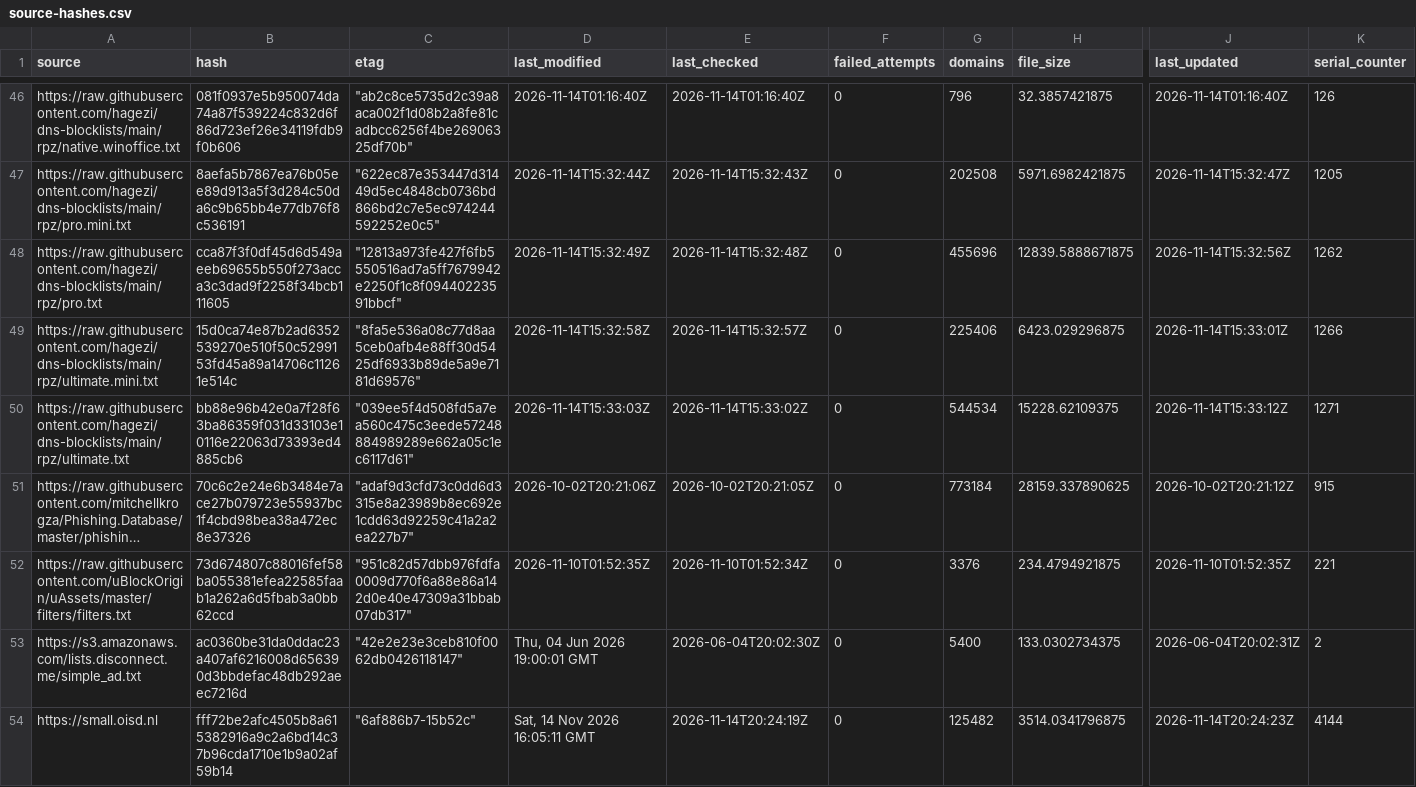
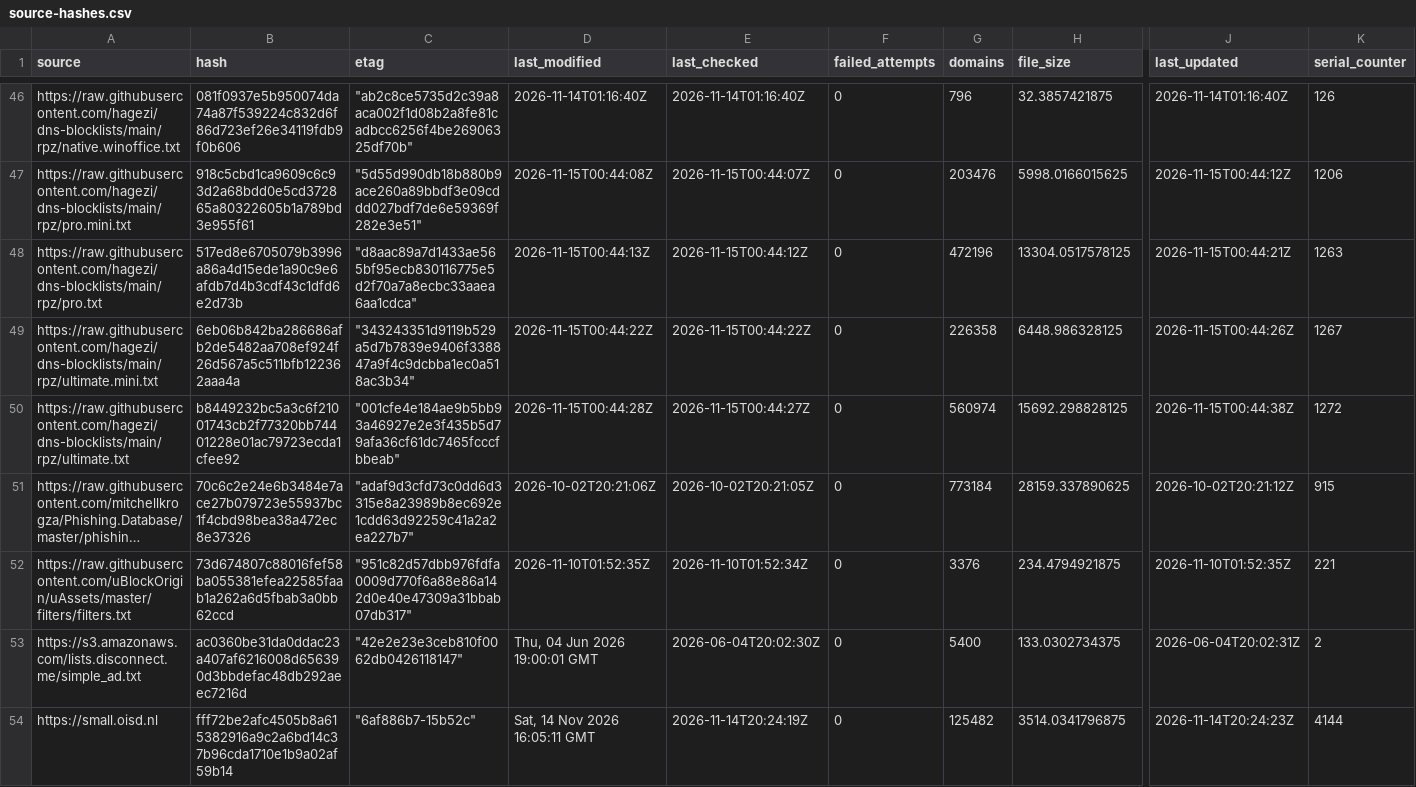
Before and after one commit to siosios/RPZ-Blocklists, a CSV file: tools/source-hashes.csv, drawn as a sheet; only a part is shown, gaps mark what is left out; long unchanged cells end in …; the diff covers the shown part only; the diff names each change by its address in the sheet, - before the commit and + after, or states it on an @@ line.

```diff
--- a/tools/source-hashes.csv
+++ b/tools/source-hashes.csv
-B47 (hash): 8aefa5b7867ea76b05ee89d913a5f3d284c50da6c9b65bb4e77db76f8c536191
+B47 (hash): 918c5cbd1ca9609c6c93d2a68bdd0e5cd372865a80322605b1a789bd3e955f61
-C47 (etag): "622ec87e353447d31449d5ec4848cb0736bd866bd2c7e5ec974244592252e0c5"
+C47 (etag): "5d55d990db18b880b9ace260a89bbdf3e09cddd027bdf7de6e59369f282e3e51"
-D47 (last_modified): 2026-11-14T15:32:44Z
+D47 (last_modified): 2026-11-15T00:44:08Z
-E47 (last_checked): 2026-11-14T15:32:43Z
+E47 (last_checked): 2026-11-15T00:44:07Z
-G47 (domains): 202508
+G47 (domains): 203476
-H47 (file_size): 5971.6982421875
+H47 (file_size): 5998.0166015625
-J47 (last_updated): 2026-11-14T15:32:47Z
+J47 (last_updated): 2026-11-15T00:44:12Z
-K47 (serial_counter): 1205
+K47 (serial_counter): 1206
-B48 (hash): cca87f3f0df45d6d549aeeb69655b550f273acca3c3dad9f2258f34bcb111605
+B48 (hash): 517ed8e6705079b3996a86a4d15ede1a90c9e6afdb7d4b3cdf43c1dfd6e2d73b
-C48 (etag): "12813a973fe427f6fb5550516ad7a5ff7679942e2250f1c8f09440223591bbcf"
+C48 (etag): "d8aac89a7d1433ae565bf95ecb830116775e5d2f70a7a8ecbc33aaea6aa1cdca"
-D48 (last_modified): 2026-11-14T15:32:49Z
+D48 (last_modified): 2026-11-15T00:44:13Z
-E48 (last_checked): 2026-11-14T15:32:48Z
+E48 (last_checked): 2026-11-15T00:44:12Z
-G48 (domains): 455696
+G48 (domains): 472196
-H48 (file_size): 12839.5888671875
+H48 (file_size): 13304.0517578125
-J48 (last_updated): 2026-11-14T15:32:56Z
+J48 (last_updated): 2026-11-15T00:44:21Z
-K48 (serial_counter): 1262
+K48 (serial_counter): 1263
-B49 (hash): 15d0ca74e87b2ad6352539270e510f50c5299153fd45a89a14706c11261e514c
+B49 (hash): 6eb06b842ba286686afb2de5482aa708ef924f26d567a5c511bfb122362aaa4a
-C49 (etag): "8fa5e536a08c77d8aa5ceb0afb4e88ff30d5425df6933b89de5a9e7181d69576"
+C49 (etag): "343243351d9119b529a5d7b7839e9406f338847a9f4c9dcbba1ec0a518ac3b34"
-D49 (last_modified): 2026-11-14T15:32:58Z
+D49 (last_modified): 2026-11-15T00:44:22Z
-E49 (last_checked): 2026-11-14T15:32:57Z
+E49 (last_checked): 2026-11-15T00:44:22Z
-G49 (domains): 225406
+G49 (domains): 226358
-H49 (file_size): 6423.029296875
+H49 (file_size): 6448.986328125
-J49 (last_updated): 2026-11-14T15:33:01Z
+J49 (last_updated): 2026-11-15T00:44:26Z
-K49 (serial_counter): 1266
+K49 (serial_counter): 1267
-B50 (hash): bb88e96b42e0a7f28f63ba86359f031d33103e10116e22063d73393ed4885cb6
+B50 (hash): b8449232bc5a3c6f21001743cb2f77320bb74401228e01ac79723ecda1cfee92
-C50 (etag): "039ee5f4d508fd5a7ea560c475c3eede57248884989289e662a05c1ec6117d61"
+C50 (etag): "001cfe4e184ae9b5bb93a46927e2e3f435b5d79afa36cf61dc7465fcccfbbeab"
-D50 (last_modified): 2026-11-14T15:33:03Z
+D50 (last_modified): 2026-11-15T00:44:28Z
-E50 (last_checked): 2026-11-14T15:33:02Z
+E50 (last_checked): 2026-11-15T00:44:27Z
-G50 (domains): 544534
+G50 (domains): 560974
-H50 (file_size): 15228.62109375
+H50 (file_size): 15692.298828125
-J50 (last_updated): 2026-11-14T15:33:12Z
+J50 (last_updated): 2026-11-15T00:44:38Z
-K50 (serial_counter): 1271
+K50 (serial_counter): 1272
```
Also changed, not shown: 97 edited cells elsewhere in this file, 16 other files.
